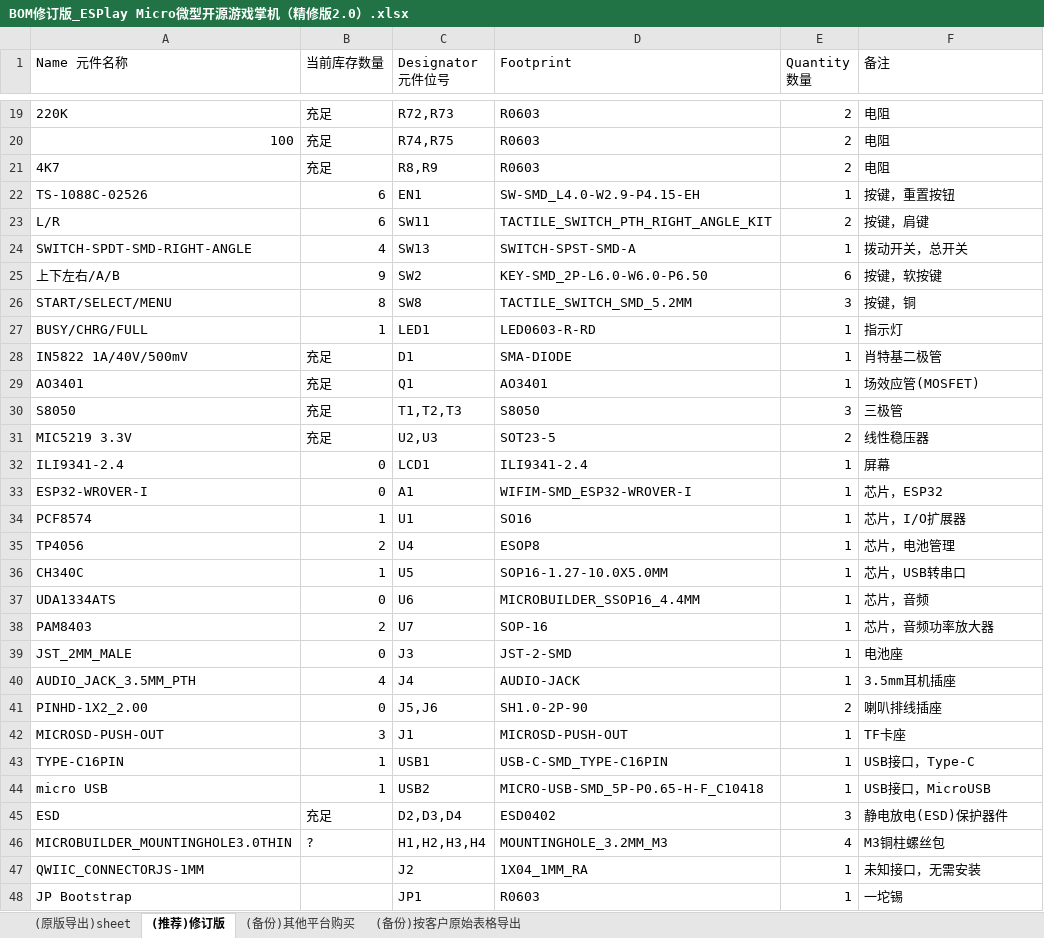
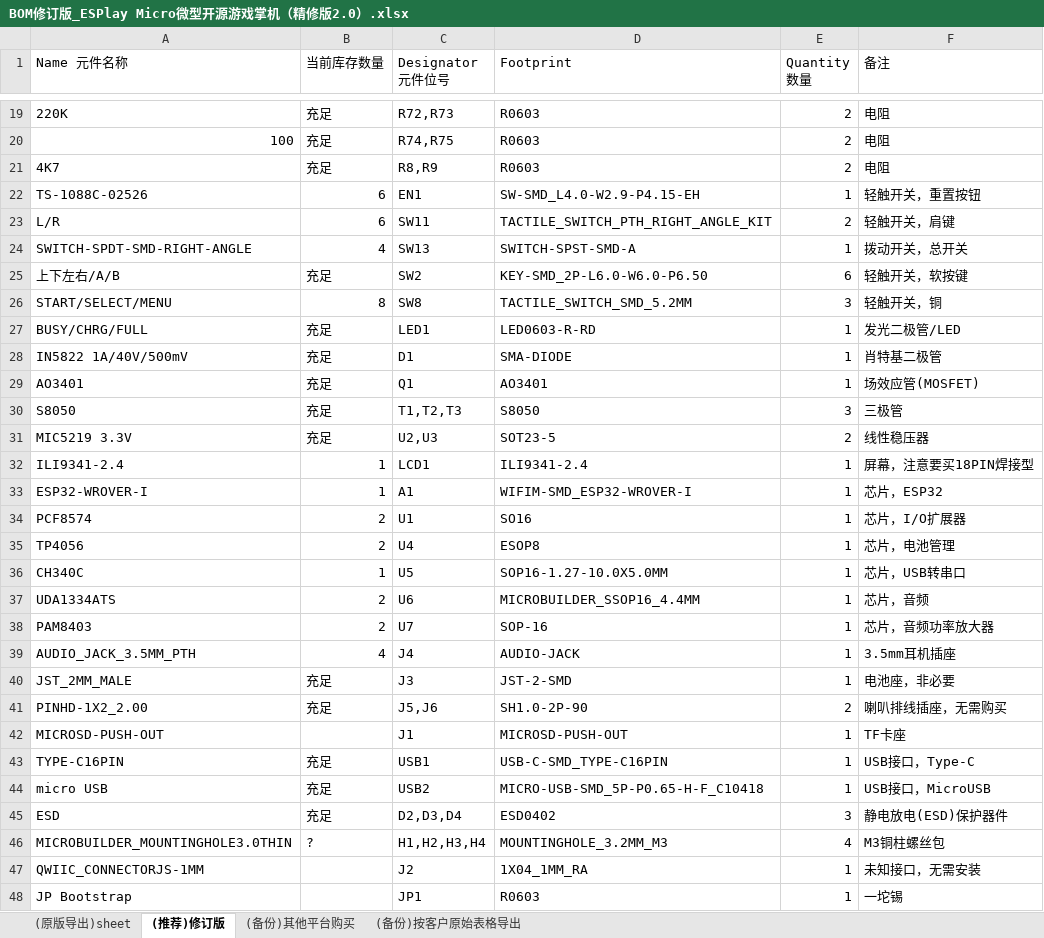
Before and after one commit to canwdev/ESPlay, an Excel workbook: 资料/BOM修订版_ESPlay Micro微型开源游戏掌机（精修版2.0）.xlsx, sheet (推荐)修订版, drawn as a sheet; only a part is shown, gaps mark what is left out; values as stored, in another font and other column widths than the file's, no cell formats; table styles not drawn; removed rows and columns are numbered as before the commit, all else as after; the diff covers the shown part only; the diff names each change by its address in the sheet, - before the commit and + after, or states it on an @@ line.

```diff
--- a/资料/BOM修订版_ESPlay Micro微型开源游戏掌机（精修版2.0）.xlsx (sheet (推荐)修订版)
+++ b/资料/BOM修订版_ESPlay Micro微型开源游戏掌机（精修版2.0）.xlsx (sheet (推荐)修订版)
-F22 (备注): 按键，重置按钮
+F22 (备注): 轻触开关，重置按钮
-F23 (备注): 按键，肩键
+F23 (备注): 轻触开关，肩键
-B25 (当前库存数量): 9
+B25 (当前库存数量): 充足
-F25 (备注): 按键，软按键
+F25 (备注): 轻触开关，软按键
-F26 (备注): 按键，铜
+F26 (备注): 轻触开关，铜
-B27 (当前库存数量): 1
+B27 (当前库存数量): 充足
-F27 (备注): 指示灯
+F27 (备注): 发光二极管/LED
-B32:B33 (当前库存数量): 0
+B32:B33 (当前库存数量): 1
-F32 (备注): 屏幕
+F32 (备注): 屏幕，注意要买18PIN焊接型
-B34 (当前库存数量): 1
+B34 (当前库存数量): 2
-B37 (当前库存数量): 0
+B37 (当前库存数量): 2
-row 39: JST_2MM_MALE | 0 | J3 | JST-2-SMD | 1 | 电池座
+row 40: JST_2MM_MALE | 充足 | J3 | JST-2-SMD | 1 | 电池座，非必要
-B41 (当前库存数量): 0
+B41 (当前库存数量): 充足
-F41 (备注): 喇叭排线插座
+F41 (备注): 喇叭排线插座，无需购买
-B42 (当前库存数量): 3
+B42 (当前库存数量): (empty)
-B43:B44 (当前库存数量): 1
+B43:B44 (当前库存数量): 充足
```
Also changed, not shown: 3 added rows and 4 edited cells elsewhere in this sheet, cell formats, 4 other files.
